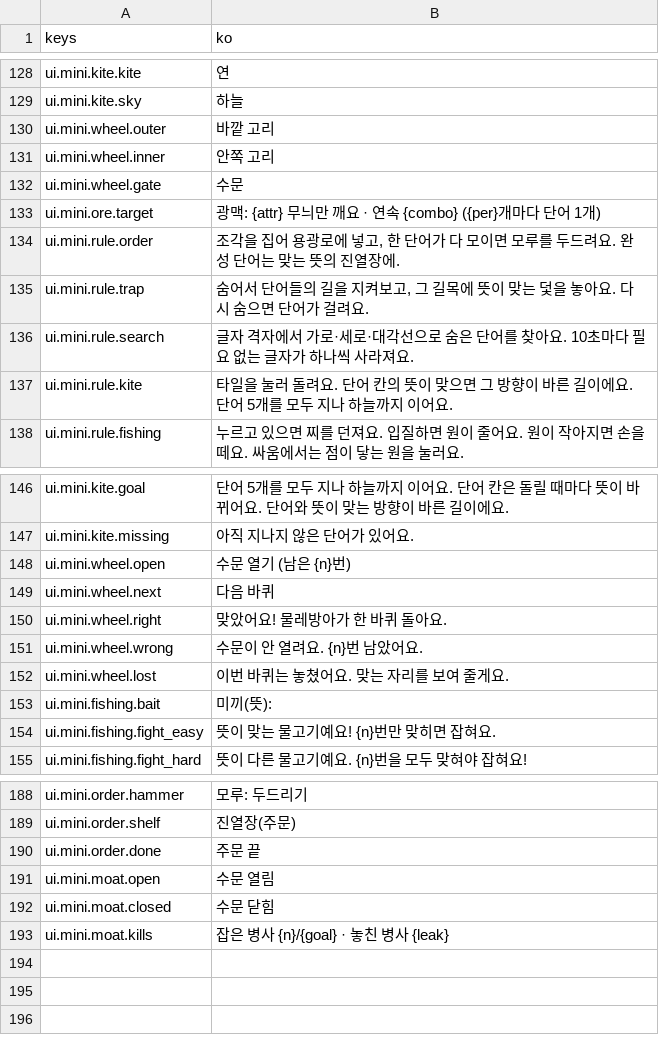
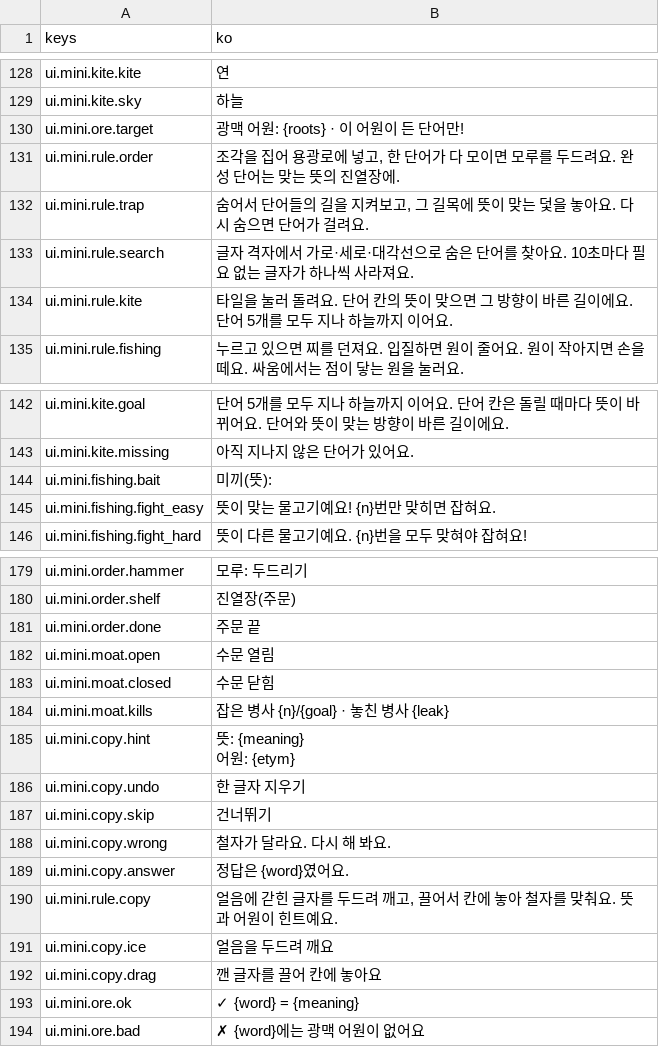
Before and after one commit to rosymaro/etymology-rpg, a CSV file: locale/ui.csv, drawn as a sheet; only a part is shown, gaps mark what is left out; the diff covers the shown part only.

```diff
--- a/locale/ui.csv
+++ b/locale/ui.csv
@@ -131,6 +131,3 @@ ui.mini.kite.kite,연
 ui.mini.kite.sky,하늘
-ui.mini.wheel.outer,바깥 고리
-ui.mini.wheel.inner,안쪽 고리
-ui.mini.wheel.gate,수문
-ui.mini.ore.target,광맥: {attr} 무늬만 깨요  ·  연속 {combo} ({per}개마다 단어 1개)
+ui.mini.ore.target,광맥 어원: {roots}  ·  이 어원이 든 단어만!
 ui.mini.rule.order,"조각을 집어 용광로에 넣고, 한 단어가 다 모이면 모루를 두드려요. 완성 단어는 맞는 뜻의 진열장에."
@@ -149,7 +145,2 @@ ui.mini.kite.goal,단어 5개를 모두 지나 하늘까지 이어요. 단어
 ui.mini.kite.missing,아직 지나지 않은 단어가 있어요.
-ui.mini.wheel.open,수문 열기 (남은 {n}번)
-ui.mini.wheel.next,다음 바퀴
-ui.mini.wheel.right,맞았어요! 물레방아가 한 바퀴 돌아요.
-ui.mini.wheel.wrong,수문이 안 열려요. {n}번 남았어요.
-ui.mini.wheel.lost,이번 바퀴는 놓쳤어요. 맞는 자리를 보여 줄게요.
 ui.mini.fishing.bait,미끼(뜻):
@@ -195 +186,12 @@ ui.mini.moat.closed,수문 닫힘
 ui.mini.moat.kills,잡은 병사 {n}/{goal} · 놓친 병사 {leak}
+ui.mini.copy.hint,"뜻: {meaning}
+어원: {etym}"
+ui.mini.copy.undo,한 글자 지우기
+ui.mini.copy.skip,건너뛰기
+ui.mini.copy.wrong,철자가 달라요. 다시 해 봐요.
+ui.mini.copy.answer,정답은 {word}였어요.
+ui.mini.rule.copy,"얼음에 갇힌 글자를 두드려 깨고, 끌어서 칸에 놓아 철자를 맞춰요. 뜻과 어원이 힌트예요."
+ui.mini.copy.ice,얼음을 두드려 깨요
+ui.mini.copy.drag,깬 글자를 끌어 칸에 놓아요
+ui.mini.ore.ok,✓ {word} = {meaning}
+ui.mini.ore.bad,✗ {word}에는 광맥 어원이 없어요
```
Also changed, not shown: 1 removed row and 2 edited cells elsewhere in this file, locale/names.csv, locale/story.csv, 33 other files.
